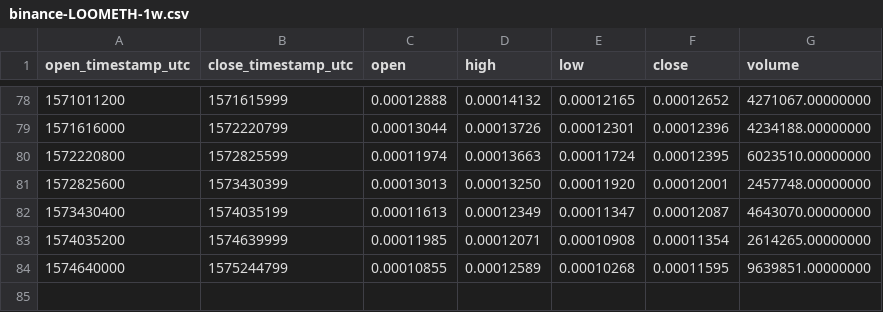
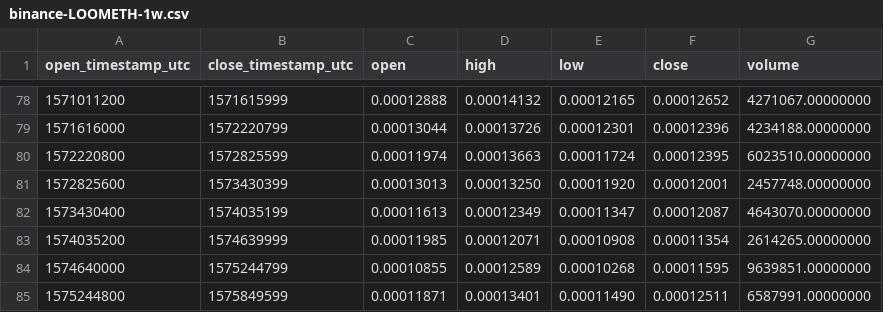
Before and after one commit to cryptobigbro/binance-LOOMETH, a CSV file: binance-LOOMETH-1w.csv, drawn as a sheet; only a part is shown, gaps mark what is left out; the diff names each change by its address in the sheet, - before the commit and + after, or states it on an @@ line.

```diff
--- a/binance-LOOMETH-1w.csv
+++ b/binance-LOOMETH-1w.csv
+row 85: 1575244800 | 1575849599 | 0.00011871 | 0.00013401 | 0.00011490 | 0.00012511 | 6587991.00000000
```
Also changed, not shown: binance-LOOMETH-1d.csv, 1 other file.
